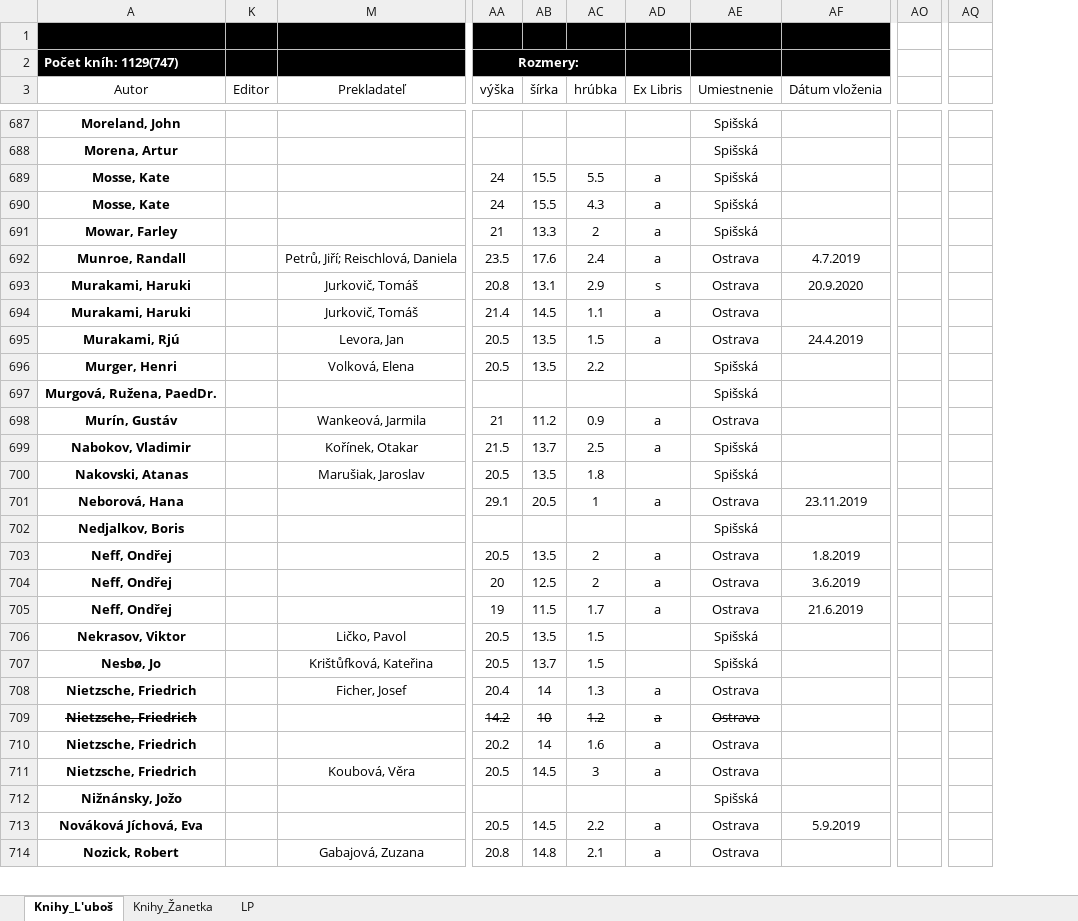
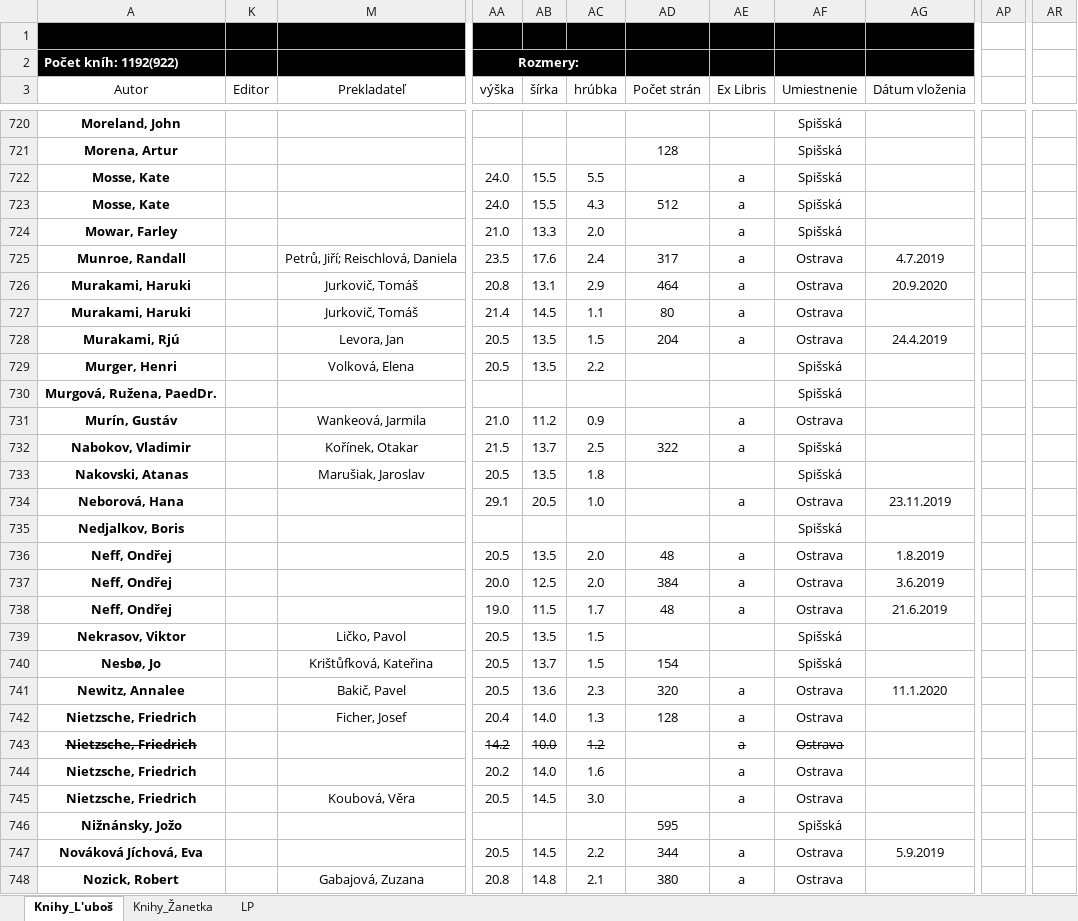
Before and after one commit to Azarchaniel/TableOfBooks, an Excel workbook: Databaze knih a LP.xlsm, sheet Knihy_L'uboš, drawn as a sheet; only a part is shown, gaps mark what is left out; values as stored, in another font and other column widths than the file's, no borders; charts and pictures and table styles not drawn; removed rows and columns are numbered as before the commit, all else as after; rows hold the shown columns only; the diff covers the shown part only; the diff names each change by its address in the sheet, - before the commit and + after, or states it on an @@ line.

```diff
--- a/Databaze knih a LP.xlsm (sheet Knihy_L'uboš)
+++ b/Databaze knih a LP.xlsm (sheet Knihy_L'uboš)
+column AD (Počet strán), rows 721-740: 128 |  | 512 |  | 317 | 464 | 80 | 204 |  |  |  | 322 |  |  |  | 48 | 384 | 48 |  | 154; rows 742-748: 128 |  |  |  | 595 | 344 | 380
-column AO, empty
+column AP, empty
-column AQ, empty
+column AR, empty
-A2 (Autor): Počet kníh: 1129(747)
+A2 (Autor): Počet kníh: 1192(922)
-AA722:AA723 (výška): 24
+AA722:AA723 (výška): 24.0
-AA724 (výška): 21
+AA724 (výška): 21.0
-AC724 (hrúbka): 2
+AC724 (hrúbka): 2.0
-AE726 (Ex Libris): s
+AE726 (Ex Libris): a
-AA731 (výška): 21
+AA731 (výška): 21.0
-AC734 (hrúbka): 1
+AC734 (hrúbka): 1.0
-AC736:AC737 (hrúbka): 2
+AC736:AC737 (hrúbka): 2.0
-AA737 (výška): 20
+AA737 (výška): 20.0
-AA738 (výška): 19
+AA738 (výška): 19.0
+row 741: Newitz, Annalee |  | Bakič, Pavel | 20.5 | 13.6 | 2.3 | 320 | a | Ostrava | 11.1.2020
-AB742 (šírka): 14
+AB742 (šírka): 14.0
-AB743 (šírka): 10
+AB743 (šírka): 10.0
-AB744 (šírka): 14
+AB744 (šírka): 14.0
-AC745 (hrúbka): 3
+AC745 (hrúbka): 3.0
```
Also changed, not shown: 63 added rows, 1 removed row, 747 edited cells and cell formats elsewhere in this sheet, sheet Knihy_Žanetka, hidden cells, charts or pictures, 12 other files.
